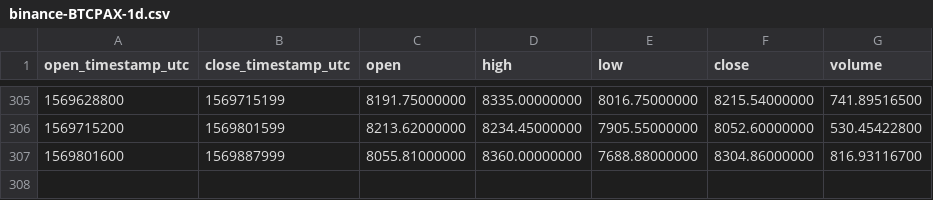
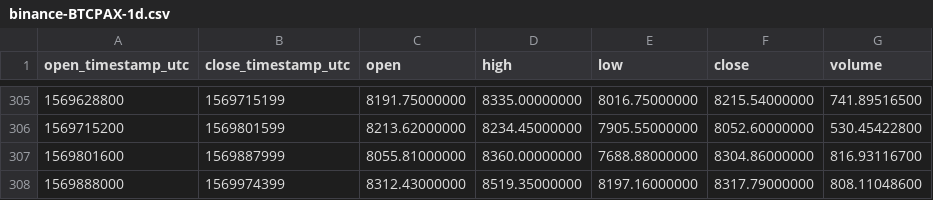
Before and after one commit to cryptobigbro/binance-BTCPAX, a CSV file: binance-BTCPAX-1d.csv, drawn as a sheet; only a part is shown, gaps mark what is left out; the diff names each change by its address in the sheet, - before the commit and + after, or states it on an @@ line.

```diff
--- a/binance-BTCPAX-1d.csv
+++ b/binance-BTCPAX-1d.csv
+row 308: 1569888000 | 1569974399 | 8312.43000000 | 8519.35000000 | 8197.16000000 | 8317.79000000 | 808.11048600
```
Also changed, not shown: binance-BTCPAX-1h.csv.
